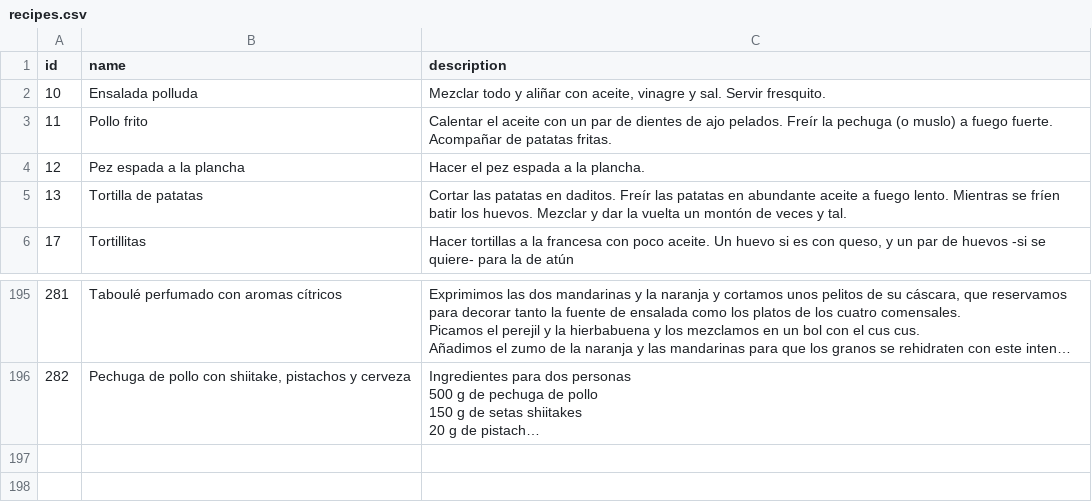
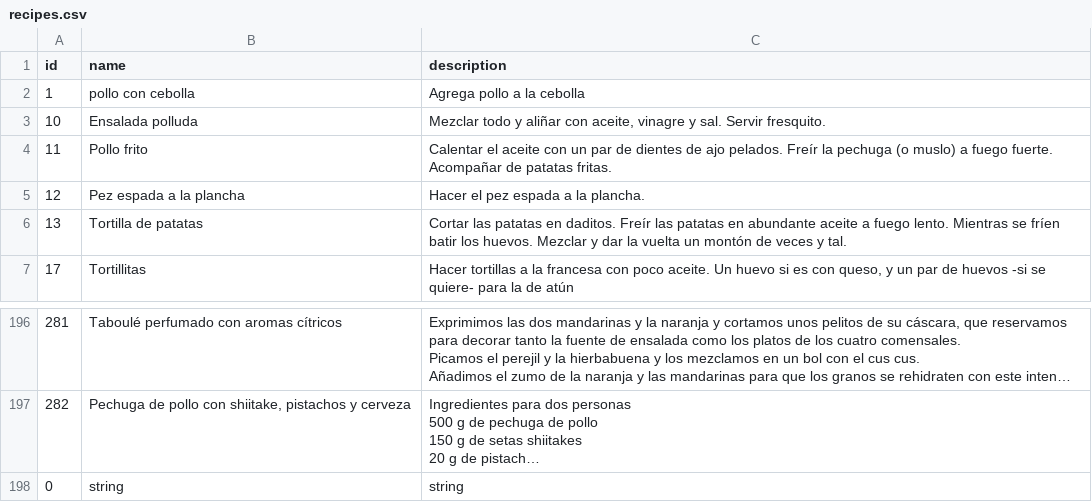
Before and after one commit to EhytanC/proyectoRecetario, a CSV file: db/recipes.csv, drawn as a sheet; only a part is shown, gaps mark what is left out; long unchanged cells end in …; the diff names each change by its address in the sheet, - before the commit and + after, or states it on an @@ line.

```diff
--- a/db/recipes.csv
+++ b/db/recipes.csv
+row 2: 1 | pollo con cebolla | Agrega pollo a la cebolla
+row 198: 0 | string | string
```
Also changed, not shown: db/ingredients_recipes.csv, 8 other files.
